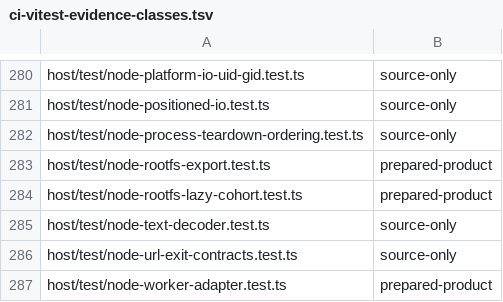
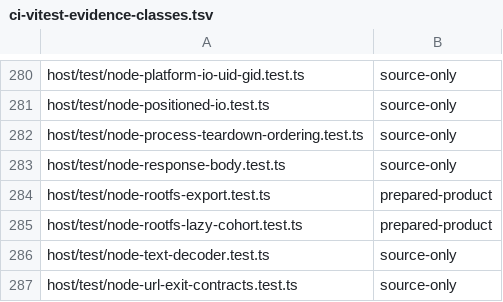
Before and after one commit to Automattic/kandelo, a TSV file: scripts/ci-vitest-evidence-classes.tsv, drawn as a sheet; only a part is shown, gaps mark what is left out; the shorter side is filled out with more unchanged rows; the diff names each change by its address in the sheet, - before the commit and + after, or states it on an @@ line.

Commit message:
Node: Track Response consumption and clone body streams

```diff
--- a/scripts/ci-vitest-evidence-classes.tsv
+++ b/scripts/ci-vitest-evidence-classes.tsv
+row 283: host/test/node-response-body.test.ts | source-only
```
Also changed, not shown: 13 other files.
